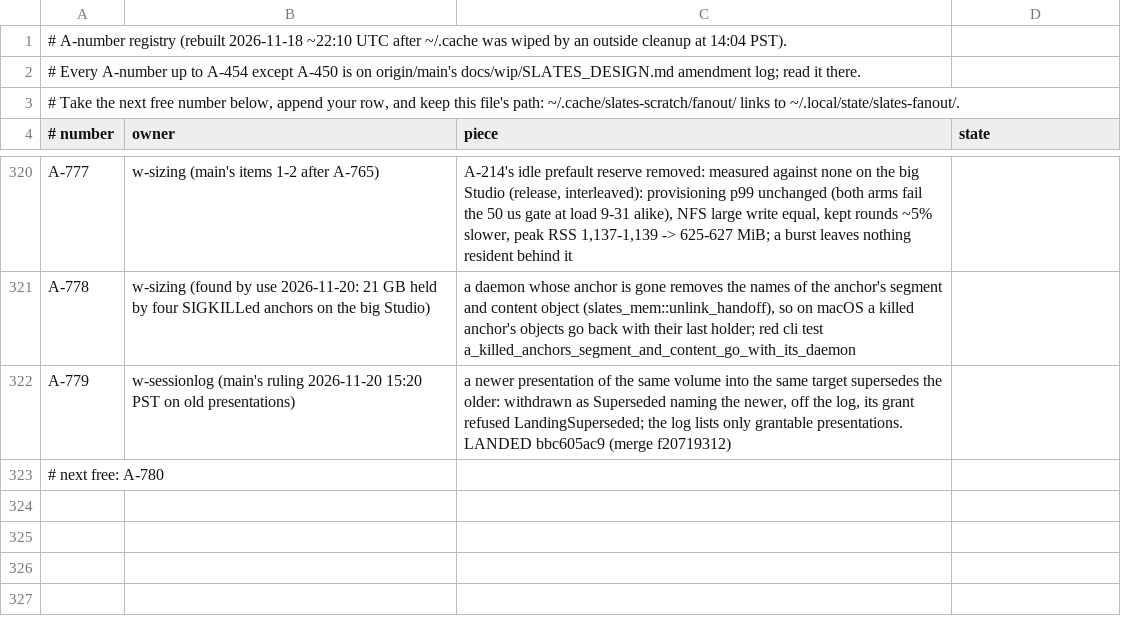
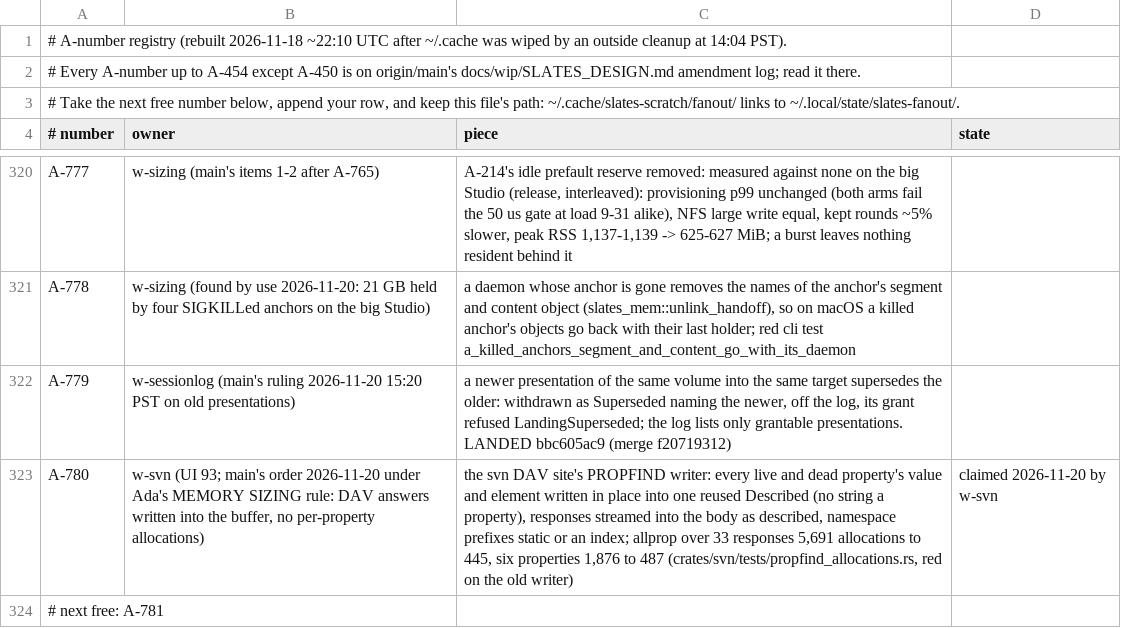
Before and after one commit to hyper-light/slates, a TSV file: amendments.tsv, drawn as a sheet; only a part is shown, gaps mark what is left out.

Commit message:
claim: w-svn PROPFIND writer

```diff
--- a/amendments.tsv
+++ b/amendments.tsv
@@ -322,2 +322,3 @@ A-778	w-sizing (found by use 2026-11-20: 21 GB held by four SIGKILLed anchors on
 A-779	w-sessionlog (main's ruling 2026-11-20 15:20 PST on old presentations)	a newer presentation of the same volume into the same target supersedes the older: withdrawn as Superseded naming the newer, off the log, its grant refused LandingSuperseded; the log lists only grantable presentations. LANDED bbc605ac9 (merge f20719312)
-# next free: A-780
+A-780	w-svn (UI 93; main's order 2026-11-20 under Ada's MEMORY SIZING rule: DAV answers written into the buffer, no per-property allocations)	the svn DAV site's PROPFIND writer: every live and dead property's value and element written in place into one reused Described (no string a property), responses streamed into the body as described, namespace prefixes static or an index; allprop over 33 responses 5,691 allocations to 445, six properties 1,876 to 487 (crates/svn/tests/propfind_allocations.rs, red on the old writer)	claimed 2026-11-20 by w-svn
+# next free: A-781
```
